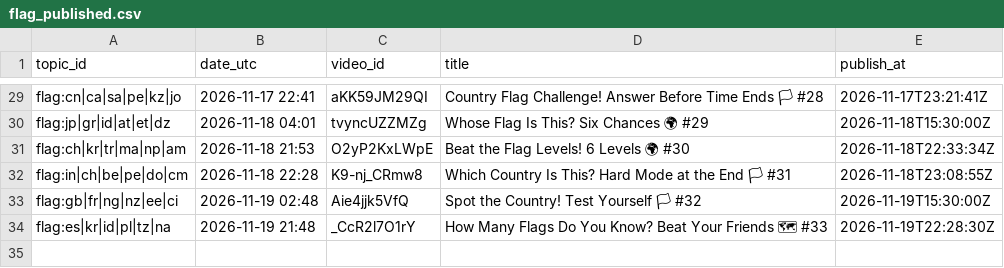
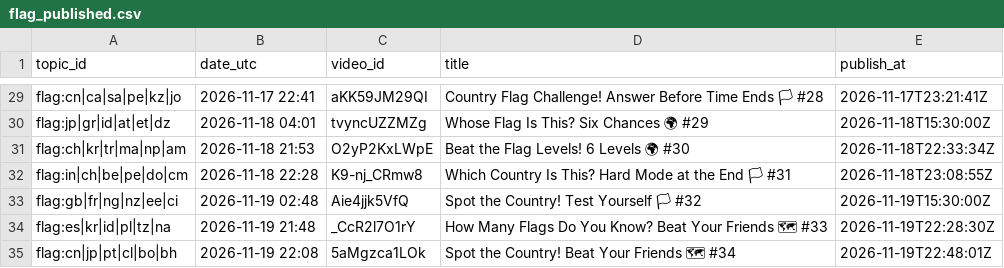
Before and after one commit to olgunkadirgulhan/marble-race, a CSV file: records/flag_published.csv, drawn as a sheet; only a part is shown, gaps mark what is left out; the diff names each change by its address in the sheet, - before the commit and + after, or states it on an @@ line.

Commit message:
flag: kayıt 2026-11-19-2208

```diff
--- a/records/flag_published.csv
+++ b/records/flag_published.csv
+row 35: flag:cn|jp|pt|cl|bo|bh | 2026-11-19 22:08 | 5aMgzca1LOk | Spot the Country! Beat Your Friends 🗺 #34 | 2026-11-19T22:48:01Z
```
